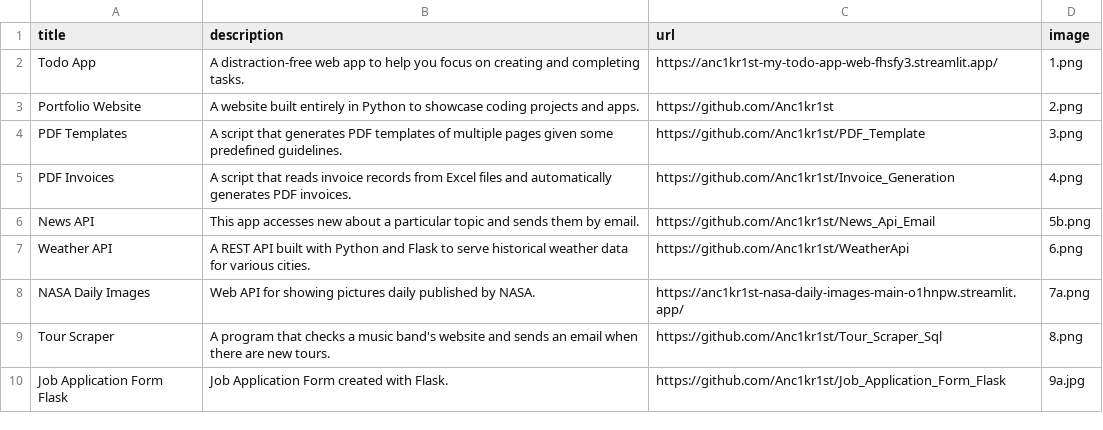
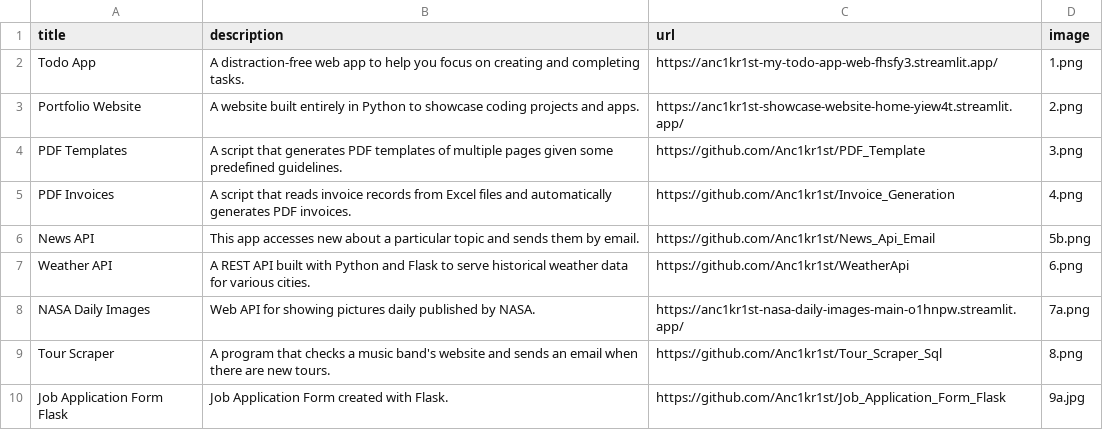
Before and after one commit to Anc1kr1st/Showcase_Website, a CSV file: data.csv, drawn as a sheet; only a part is shown.

```diff
--- a/data.csv
+++ b/data.csv
@@ -2,3 +2,3 @@ title;description;url;image
 Todo App;A distraction-free web app to help you focus on creating and completing tasks.;https://anc1kr1st-my-todo-app-web-fhsfy3.streamlit.app/;1.png
-Portfolio Website;A website built entirely in Python to showcase coding projects and apps.;https://github.com/Anc1kr1st;2.png
+Portfolio Website;A website built entirely in Python to showcase coding projects and apps.;https://anc1kr1st-showcase-website-home-yiew4t.streamlit.app/;2.png
 PDF Templates;A script that generates PDF templates of multiple pages given some predefined guidelines.;https://github.com/Anc1kr1st/PDF_Template;3.png
```
Also changed, not shown: 1 other file.
